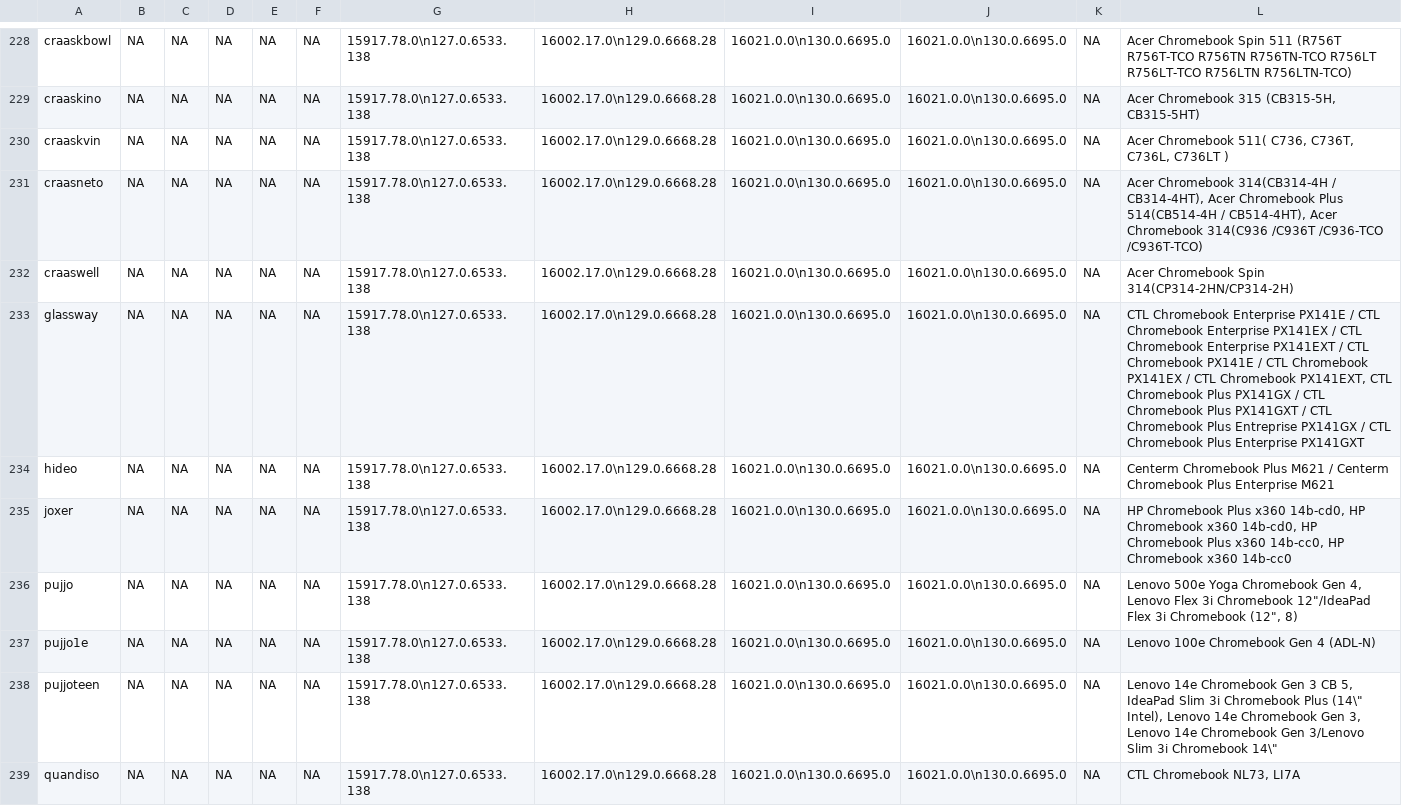
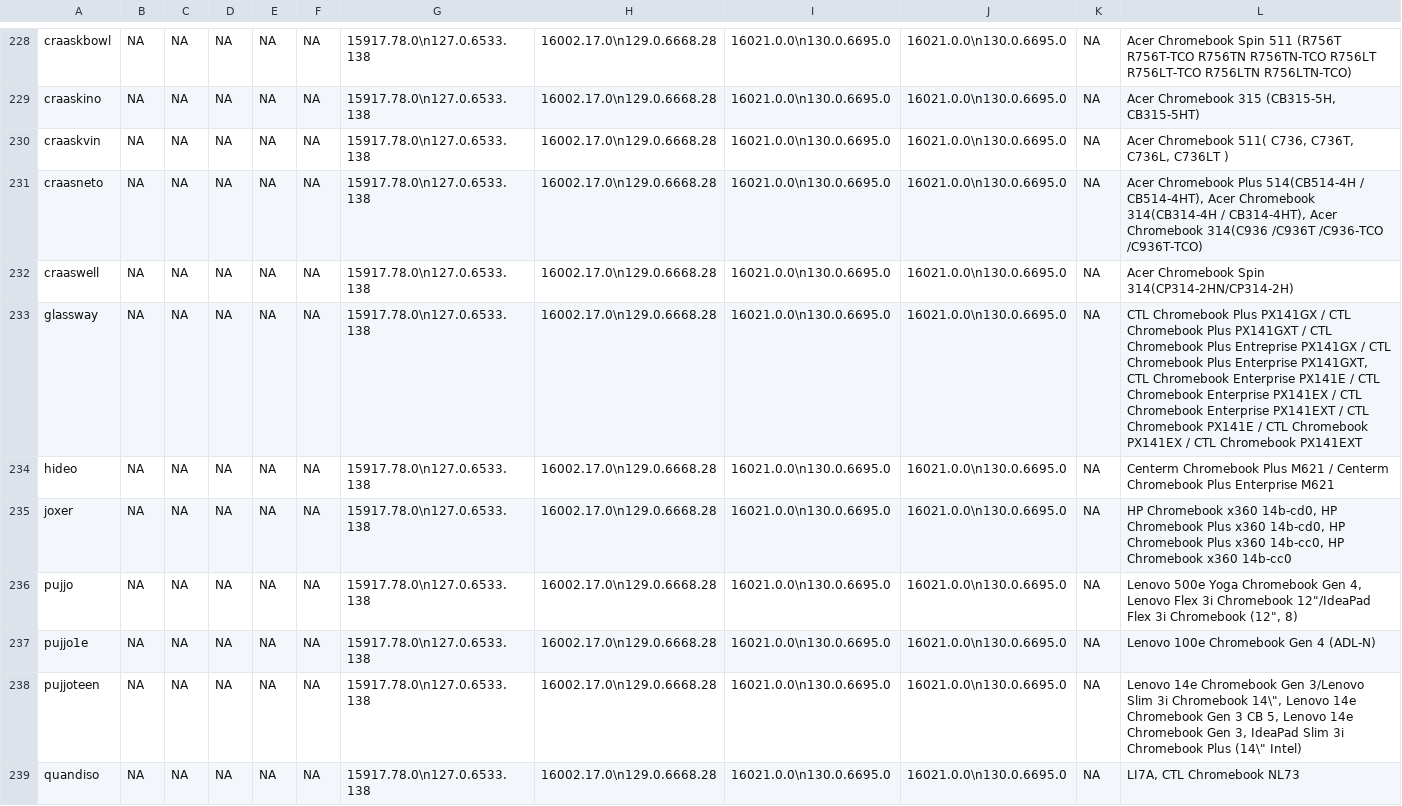
Before and after one commit to skylartaylor/cros-updates, a CSV file: src/data/cros-updates.csv, drawn as a sheet; only a part is shown, gaps mark what is left out; the diff covers the shown part only.

```diff
--- a/src/data/cros-updates.csv
+++ b/src/data/cros-updates.csv
@@ -230,10 +230,10 @@
 "craaskvin","NA","NA","NA","NA","NA","15917.78.0\n127.0.6533.138","16002.17.0\n129.0.6668.28","16021.0.0\n130.0.6695.0","16021.0.0\n130.0.6695.0","NA","Acer Chromebook 511( C736, C736T, C736L, C736LT )"
-"craasneto","NA","NA","NA","NA","NA","15917.78.0\n127.0.6533.138","16002.17.0\n129.0.6668.28","16021.0.0\n130.0.6695.0","16021.0.0\n130.0.6695.0","NA","Acer Chromebook 314(CB314-4H / CB314-4HT), Acer Chromebook Plus 514(CB514-4H / CB514-4HT), Acer Chromebook 314(C936 /C936T /C936-TCO /C936T-TCO)"
+"craasneto","NA","NA","NA","NA","NA","15917.78.0\n127.0.6533.138","16002.17.0\n129.0.6668.28","16021.0.0\n130.0.6695.0","16021.0.0\n130.0.6695.0","NA","Acer Chromebook Plus 514(CB514-4H / CB514-4HT), Acer Chromebook 314(CB314-4H / CB314-4HT), Acer Chromebook 314(C936 /C936T /C936-TCO /C936T-TCO)"
 "craaswell","NA","NA","NA","NA","NA","15917.78.0\n127.0.6533.138","16002.17.0\n129.0.6668.28","16021.0.0\n130.0.6695.0","16021.0.0\n130.0.6695.0","NA","Acer Chromebook Spin 314(CP314-2HN/CP314-2H)"
-"glassway","NA","NA","NA","NA","NA","15917.78.0\n127.0.6533.138","16002.17.0\n129.0.6668.28","16021.0.0\n130.0.6695.0","16021.0.0\n130.0.6695.0","NA","CTL Chromebook Enterprise PX141E / CTL Chromebook Enterprise PX141EX / CTL Chromebook Enterprise PX141EXT / CTL Chromebook PX141E / CTL Chromebook PX141EX / CTL Chromebook PX141EXT, CTL Chromebook Plus PX141GX / CTL Chromebook Plus PX141GXT / CTL Chromebook Plus Entreprise PX141GX / CTL Chromebook Plus Enterprise PX141GXT"
+"glassway","NA","NA","NA","NA","NA","15917.78.0\n127.0.6533.138","16002.17.0\n129.0.6668.28","16021.0.0\n130.0.6695.0","16021.0.0\n130.0.6695.0","NA","CTL Chromebook Plus PX141GX / CTL Chromebook Plus PX141GXT / CTL Chromebook Plus Entreprise PX141GX / CTL Chromebook Plus Enterprise PX141GXT, CTL Chromebook Enterprise PX141E / CTL Chromebook Enterprise PX141EX / CTL Chromebook Enterprise PX141EXT / CTL Chromebook PX141E / CTL Chromebook PX141EX / CTL Chromebook PX141EXT"
 "hideo","NA","NA","NA","NA","NA","15917.78.0\n127.0.6533.138","16002.17.0\n129.0.6668.28","16021.0.0\n130.0.6695.0","16021.0.0\n130.0.6695.0","NA","Centerm Chromebook Plus M621 / Centerm Chromebook Plus Enterprise M621"
-"joxer","NA","NA","NA","NA","NA","15917.78.0\n127.0.6533.138","16002.17.0\n129.0.6668.28","16021.0.0\n130.0.6695.0","16021.0.0\n130.0.6695.0","NA","HP Chromebook Plus x360 14b-cd0, HP Chromebook x360 14b-cd0, HP Chromebook Plus x360 14b-cc0, HP Chromebook x360 14b-cc0"
+"joxer","NA","NA","NA","NA","NA","15917.78.0\n127.0.6533.138","16002.17.0\n129.0.6668.28","16021.0.0\n130.0.6695.0","16021.0.0\n130.0.6695.0","NA","HP Chromebook x360 14b-cd0, HP Chromebook Plus x360 14b-cd0, HP Chromebook Plus x360 14b-cc0, HP Chromebook x360 14b-cc0"
 "pujjo","NA","NA","NA","NA","NA","15917.78.0\n127.0.6533.138","16002.17.0\n129.0.6668.28","16021.0.0\n130.0.6695.0","16021.0.0\n130.0.6695.0","NA","Lenovo 500e Yoga Chromebook Gen 4, Lenovo Flex 3i Chromebook 12""/IdeaPad Flex 3i Chromebook (12"", 8)"
 "pujjo1e","NA","NA","NA","NA","NA","15917.78.0\n127.0.6533.138","16002.17.0\n129.0.6668.28","16021.0.0\n130.0.6695.0","16021.0.0\n130.0.6695.0","NA","Lenovo 100e Chromebook Gen 4 (ADL-N)"
-"pujjoteen","NA","NA","NA","NA","NA","15917.78.0\n127.0.6533.138","16002.17.0\n129.0.6668.28","16021.0.0\n130.0.6695.0","16021.0.0\n130.0.6695.0","NA","Lenovo 14e Chromebook Gen 3 CB 5, IdeaPad Slim 3i Chromebook Plus (14\"" Intel), Lenovo 14e Chromebook Gen 3, Lenovo 14e Chromebook Gen 3/Lenovo Slim 3i Chromebook 14\"""
-"quandiso","NA","NA","NA","NA","NA","15917.78.0\n127.0.6533.138","16002.17.0\n129.0.6668.28","16021.0.0\n130.0.6695.0","16021.0.0\n130.0.6695.0","NA","CTL Chromebook NL73, LI7A"
+"pujjoteen","NA","NA","NA","NA","NA","15917.78.0\n127.0.6533.138","16002.17.0\n129.0.6668.28","16021.0.0\n130.0.6695.0","16021.0.0\n130.0.6695.0","NA","Lenovo 14e Chromebook Gen 3/Lenovo Slim 3i Chromebook 14\"", Lenovo 14e Chromebook Gen 3 CB 5, Lenovo 14e Chromebook Gen 3, IdeaPad Slim 3i Chromebook Plus (14\"" Intel)"
+"quandiso","NA","NA","NA","NA","NA","15917.78.0\n127.0.6533.138","16002.17.0\n129.0.6668.28","16021.0.0\n130.0.6695.0","16021.0.0\n130.0.6695.0","NA","LI7A, CTL Chromebook NL73"
```
Also changed, not shown: 58 edited cells elsewhere in this file, 1 other file.
